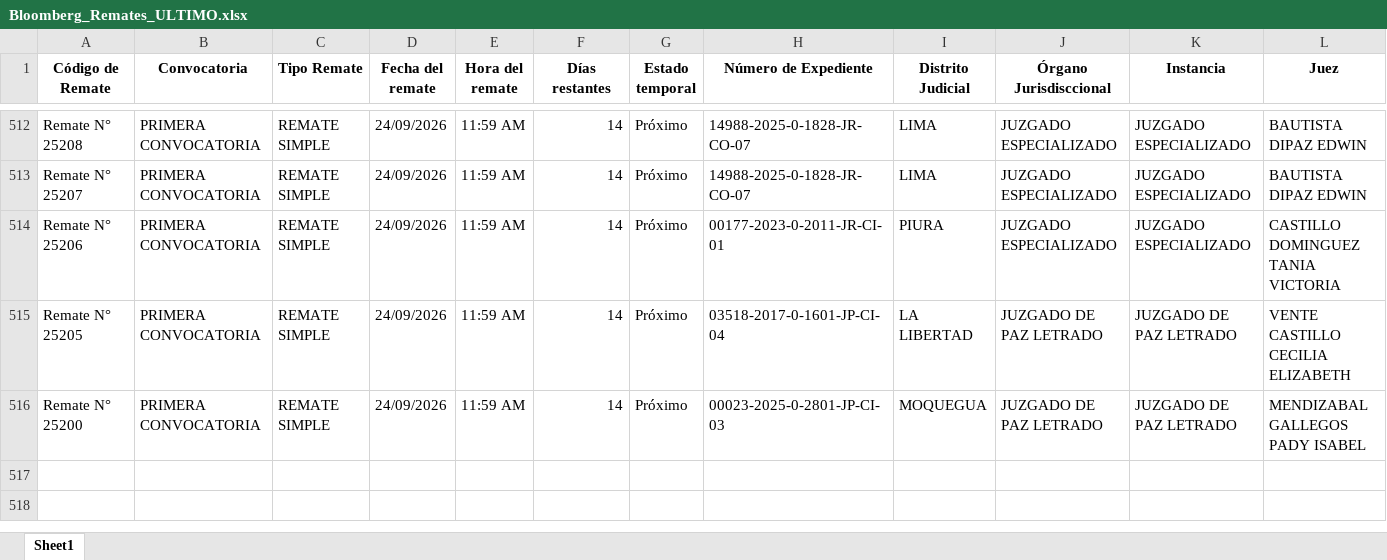
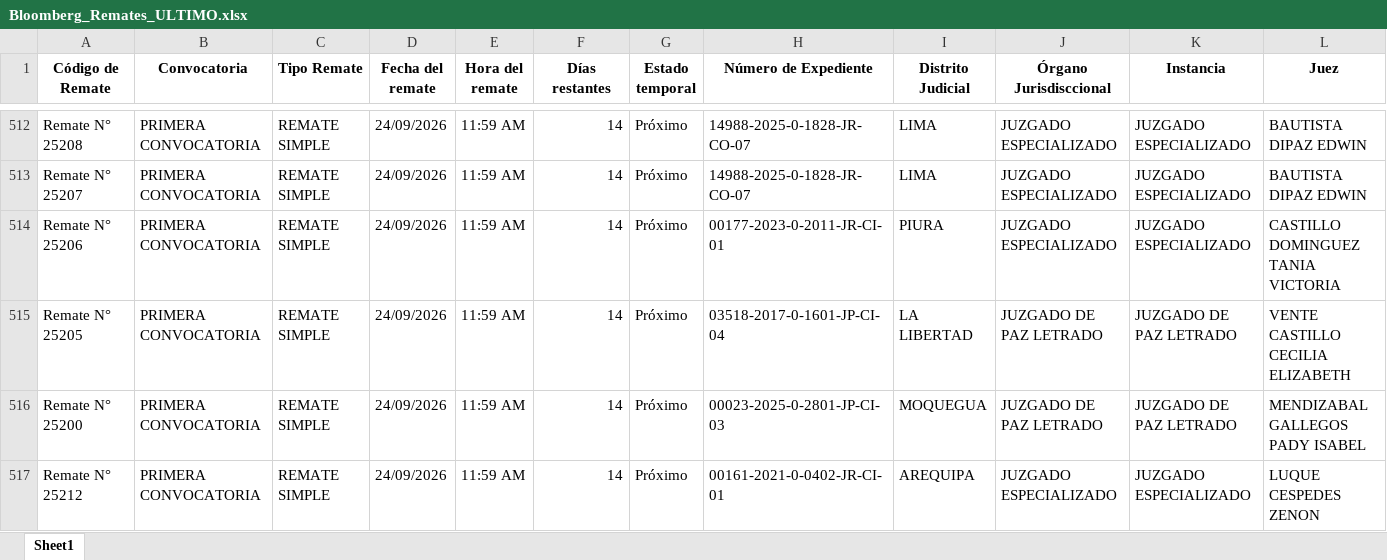
Before and after one commit to vitaliaventures/remaju-bloomberg, an Excel workbook: Bloomberg_Remates_ULTIMO.xlsx, sheet Sheet1, drawn as a sheet; only a part is shown, gaps mark what is left out; values as stored, in another font and other column widths than the file's, no borders; rows hold the shown columns only; the diff names each change by its address in the sheet, - before the commit and + after, or states it on an @@ line.

```diff
--- a/Bloomberg_Remates_ULTIMO.xlsx (sheet Sheet1)
+++ b/Bloomberg_Remates_ULTIMO.xlsx (sheet Sheet1)
+row 517: Remate N° 25212 | PRIMERA CONVOCATORIA | REMATE SIMPLE | 24/09/2026 | 11:59 AM | 14 | Próximo | 00161-2021-0-0402-JR-CI-01 | AREQUIPA | JUZGADO ESPECIALIZADO | JUZGADO ESPECIALIZADO | LUQUE CESPEDES ZENON
```
Also changed, not shown: 1 other file.
